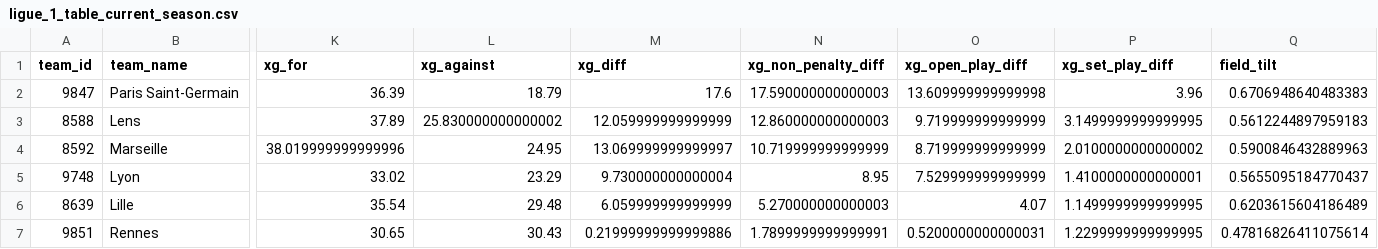
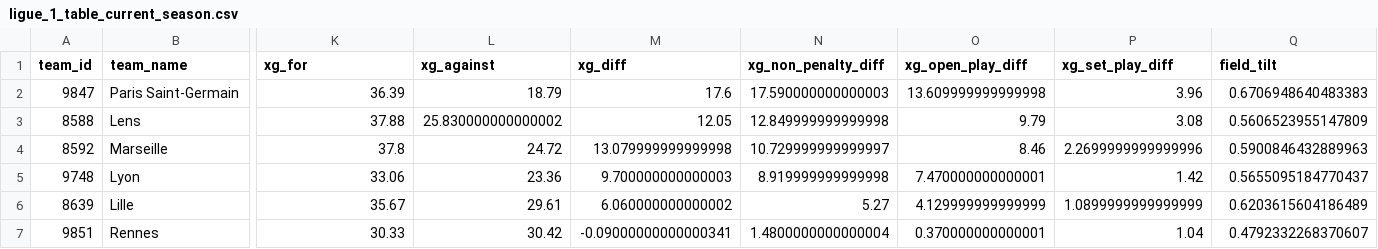
Before and after one commit to johnknightstats/johnknightstats.github.io, a CSV file: docs/dashboards/pl-table/ligue_1_table_current_season.csv, drawn as a sheet; only a part is shown, gaps mark what is left out; the diff covers the shown part only; the diff names each change by its address in the sheet, - before the commit and + after, or states it on an @@ line.

Commit message:
Refresh dashboards

```diff
--- a/docs/dashboards/pl-table/ligue_1_table_current_season.csv
+++ b/docs/dashboards/pl-table/ligue_1_table_current_season.csv
-K3 (xg_for): 37.89
+K3 (xg_for): 37.88
-M3 (xg_diff): 12.059999999999999
+M3 (xg_diff): 12.05
-N3 (xg_non_penalty_diff): 12.860000000000003
+N3 (xg_non_penalty_diff): 12.849999999999998
-O3 (xg_open_play_diff): 9.719999999999999
+O3 (xg_open_play_diff): 9.79
-P3 (xg_set_play_diff): 3.1499999999999995
+P3 (xg_set_play_diff): 3.08
-Q3 (field_tilt): 0.5612244897959183
+Q3 (field_tilt): 0.5606523955147809
-K4 (xg_for): 38.019999999999996
+K4 (xg_for): 37.8
-L4 (xg_against): 24.95
+L4 (xg_against): 24.72
-M4 (xg_diff): 13.069999999999997
+M4 (xg_diff): 13.079999999999998
-N4 (xg_non_penalty_diff): 10.719999999999999
+N4 (xg_non_penalty_diff): 10.729999999999997
-O4 (xg_open_play_diff): 8.719999999999999
+O4 (xg_open_play_diff): 8.46
-P4 (xg_set_play_diff): 2.0100000000000002
+P4 (xg_set_play_diff): 2.2699999999999996
-K5 (xg_for): 33.02
+K5 (xg_for): 33.06
-L5 (xg_against): 23.29
+L5 (xg_against): 23.36
-M5 (xg_diff): 9.730000000000004
+M5 (xg_diff): 9.700000000000003
-N5 (xg_non_penalty_diff): 8.95
+N5 (xg_non_penalty_diff): 8.919999999999998
-O5 (xg_open_play_diff): 7.529999999999999
+O5 (xg_open_play_diff): 7.470000000000001
-P5 (xg_set_play_diff): 1.4100000000000001
+P5 (xg_set_play_diff): 1.42
-K6 (xg_for): 35.54
+K6 (xg_for): 35.67
-L6 (xg_against): 29.48
+L6 (xg_against): 29.61
-M6 (xg_diff): 6.059999999999999
+M6 (xg_diff): 6.060000000000002
-N6 (xg_non_penalty_diff): 5.270000000000003
+N6 (xg_non_penalty_diff): 5.27
-O6 (xg_open_play_diff): 4.07
+O6 (xg_open_play_diff): 4.129999999999999
-P6 (xg_set_play_diff): 1.1499999999999995
+P6 (xg_set_play_diff): 1.0899999999999999
-K7 (xg_for): 30.65
+K7 (xg_for): 30.33
-L7 (xg_against): 30.43
+L7 (xg_against): 30.42
-M7 (xg_diff): 0.21999999999999886
+M7 (xg_diff): -0.09000000000000341
-N7 (xg_non_penalty_diff): 1.7899999999999991
+N7 (xg_non_penalty_diff): 1.4800000000000004
-O7 (xg_open_play_diff): 0.5200000000000031
+O7 (xg_open_play_diff): 0.370000000000001
-P7 (xg_set_play_diff): 1.2299999999999995
+P7 (xg_set_play_diff): 1.04
-Q7 (field_tilt): 0.47816826411075614
+Q7 (field_tilt): 0.4792332268370607
```
Also changed, not shown: 72 edited cells elsewhere in this file, docs/dashboards/pl-table/bundesliga_table_current_season.csv, docs/dashboards/pl-table/championship_table_current_season.csv, 18 other files.
